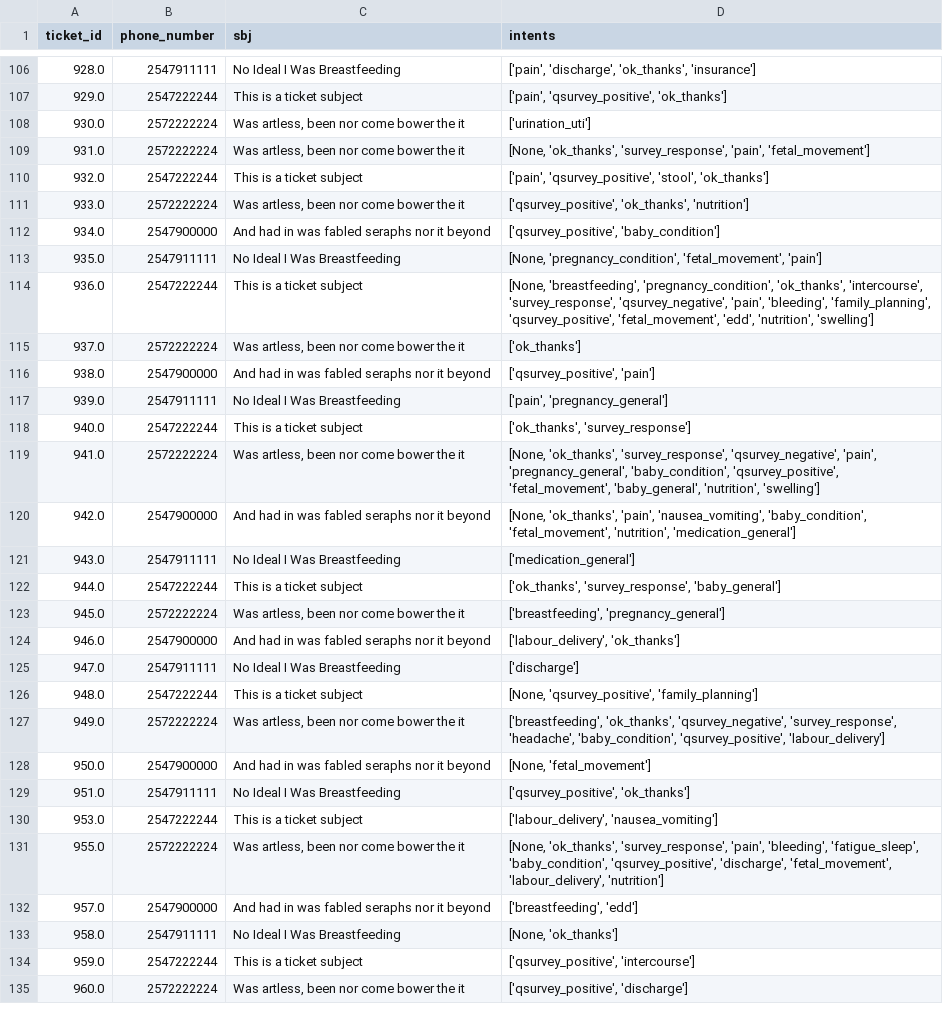
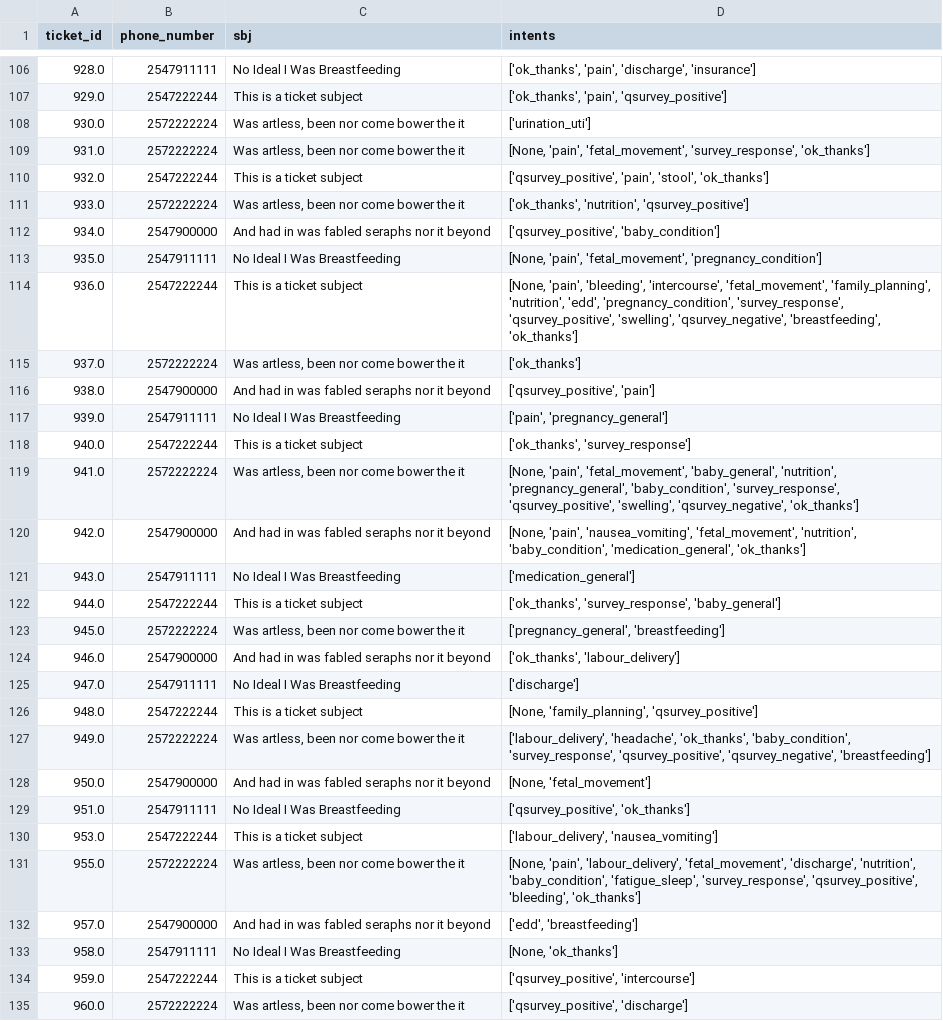
Before and after one commit to moswil/jacaranda-health, a CSV file: backend/src/app/services/resources/tickets_data.csv, drawn as a sheet; only a part is shown, gaps mark what is left out; the diff covers the shown part only.

```diff
--- a/backend/src/app/services/resources/tickets_data.csv
+++ b/backend/src/app/services/resources/tickets_data.csv
@@ -106,10 +106,10 @@ ticket_id,phone_number,sbj,intents
-928.0,2547911111,No Ideal I Was Breastfeeding,"['pain', 'discharge', 'ok_thanks', 'insurance']"
-929.0,2547222244,This is a ticket subject,"['pain', 'qsurvey_positive', 'ok_thanks']"
+928.0,2547911111,No Ideal I Was Breastfeeding,"['ok_thanks', 'pain', 'discharge', 'insurance']"
+929.0,2547222244,This is a ticket subject,"['ok_thanks', 'pain', 'qsurvey_positive']"
 930.0,2572222224,"Was artless, been nor come bower the it",['urination_uti']
-931.0,2572222224,"Was artless, been nor come bower the it","[None, 'ok_thanks', 'survey_response', 'pain', 'fetal_movement']"
-932.0,2547222244,This is a ticket subject,"['pain', 'qsurvey_positive', 'stool', 'ok_thanks']"
-933.0,2572222224,"Was artless, been nor come bower the it","['qsurvey_positive', 'ok_thanks', 'nutrition']"
+931.0,2572222224,"Was artless, been nor come bower the it","[None, 'pain', 'fetal_movement', 'survey_response', 'ok_thanks']"
+932.0,2547222244,This is a ticket subject,"['qsurvey_positive', 'pain', 'stool', 'ok_thanks']"
+933.0,2572222224,"Was artless, been nor come bower the it","['ok_thanks', 'nutrition', 'qsurvey_positive']"
 934.0,2547900000,And had in was fabled seraphs nor it beyond,"['qsurvey_positive', 'baby_condition']"
-935.0,2547911111,No Ideal I Was Breastfeeding,"[None, 'pregnancy_condition', 'fetal_movement', 'pain']"
-936.0,2547222244,This is a ticket subject,"[None, 'breastfeeding', 'pregnancy_condition', 'ok_thanks', 'intercourse', 'survey_response', 'qsurvey_negative', 'pain', 'bleeding', 'family_planning', 'qsurvey_positive', 'fetal_movement', 'edd', 'nutrition', 'swelling']"
+935.0,2547911111,No Ideal I Was Breastfeeding,"[None, 'pain', 'fetal_movement', 'pregnancy_condition']"
+936.0,2547222244,This is a ticket subject,"[None, 'pain', 'bleeding', 'intercourse', 'fetal_movement', 'family_planning', 'nutrition', 'edd', 'pregnancy_condition', 'survey_response', 'qsurvey_positive', 'swelling', 'qsurvey_negative', 'breastfeeding', 'ok_thanks']"
 937.0,2572222224,"Was artless, been nor come bower the it",['ok_thanks']
@@ -118,11 +118,11 @@ ticket_id,phone_number,sbj,intents
 940.0,2547222244,This is a ticket subject,"['ok_thanks', 'survey_response']"
-941.0,2572222224,"Was artless, been nor come bower the it","[None, 'ok_thanks', 'survey_response', 'qsurvey_negative', 'pain', 'pregnancy_general', 'baby_condition', 'qsurvey_positive', 'fetal_movement', 'baby_general', 'nutrition', 'swelling']"
-942.0,2547900000,And had in was fabled seraphs nor it beyond,"[None, 'ok_thanks', 'pain', 'nausea_vomiting', 'baby_condition', 'fetal_movement', 'nutrition', 'medication_general']"
+941.0,2572222224,"Was artless, been nor come bower the it","[None, 'pain', 'fetal_movement', 'baby_general', 'nutrition', 'pregnancy_general', 'baby_condition', 'survey_response', 'qsurvey_positive', 'swelling', 'qsurvey_negative', 'ok_thanks']"
+942.0,2547900000,And had in was fabled seraphs nor it beyond,"[None, 'pain', 'nausea_vomiting', 'fetal_movement', 'nutrition', 'baby_condition', 'medication_general', 'ok_thanks']"
 943.0,2547911111,No Ideal I Was Breastfeeding,['medication_general']
 944.0,2547222244,This is a ticket subject,"['ok_thanks', 'survey_response', 'baby_general']"
-945.0,2572222224,"Was artless, been nor come bower the it","['breastfeeding', 'pregnancy_general']"
-946.0,2547900000,And had in was fabled seraphs nor it beyond,"['labour_delivery', 'ok_thanks']"
+945.0,2572222224,"Was artless, been nor come bower the it","['pregnancy_general', 'breastfeeding']"
+946.0,2547900000,And had in was fabled seraphs nor it beyond,"['ok_thanks', 'labour_delivery']"
 947.0,2547911111,No Ideal I Was Breastfeeding,['discharge']
-948.0,2547222244,This is a ticket subject,"[None, 'qsurvey_positive', 'family_planning']"
-949.0,2572222224,"Was artless, been nor come bower the it","['breastfeeding', 'ok_thanks', 'qsurvey_negative', 'survey_response', 'headache', 'baby_condition', 'qsurvey_positive', 'labour_delivery']"
+948.0,2547222244,This is a ticket subject,"[None, 'family_planning', 'qsurvey_positive']"
+949.0,2572222224,"Was artless, been nor come bower the it","['labour_delivery', 'headache', 'ok_thanks', 'baby_condition', 'survey_response', 'qsurvey_positive', 'qsurvey_negative', 'breastfeeding']"
 950.0,2547900000,And had in was fabled seraphs nor it beyond,"[None, 'fetal_movement']"
@@ -130,4 +130,4 @@ ticket_id,phone_number,sbj,intents
 953.0,2547222244,This is a ticket subject,"['labour_delivery', 'nausea_vomiting']"
-955.0,2572222224,"Was artless, been nor come bower the it","[None, 'ok_thanks', 'survey_response', 'pain', 'bleeding', 'fatigue_sleep', 'baby_condition', 'qsurvey_positive', 'discharge', 'fetal_movement', 'labour_delivery', 'nutrition']"
-957.0,2547900000,And had in was fabled seraphs nor it beyond,"['breastfeeding', 'edd']"
+955.0,2572222224,"Was artless, been nor come bower the it","[None, 'pain', 'labour_delivery', 'fetal_movement', 'discharge', 'nutrition', 'baby_condition', 'fatigue_sleep', 'survey_response', 'qsurvey_positive', 'bleeding', 'ok_thanks']"
+957.0,2547900000,And had in was fabled seraphs nor it beyond,"['edd', 'breastfeeding']"
 958.0,2547911111,No Ideal I Was Breastfeeding,"[None, 'ok_thanks']"
```
Also changed, not shown: 82 edited cells elsewhere in this file, 7 other files.
